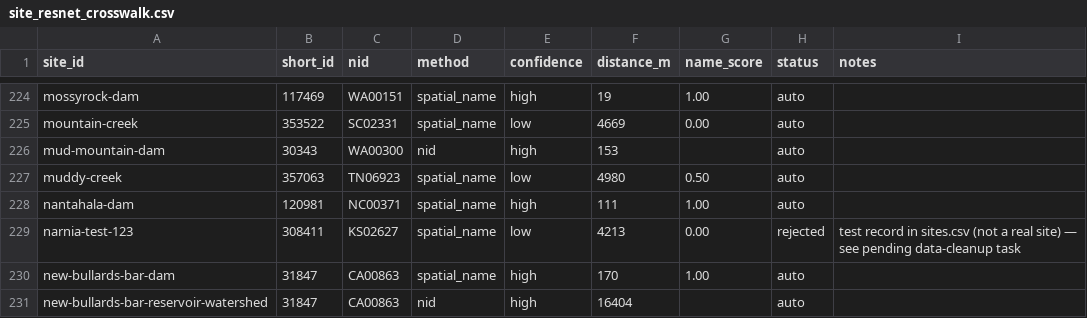
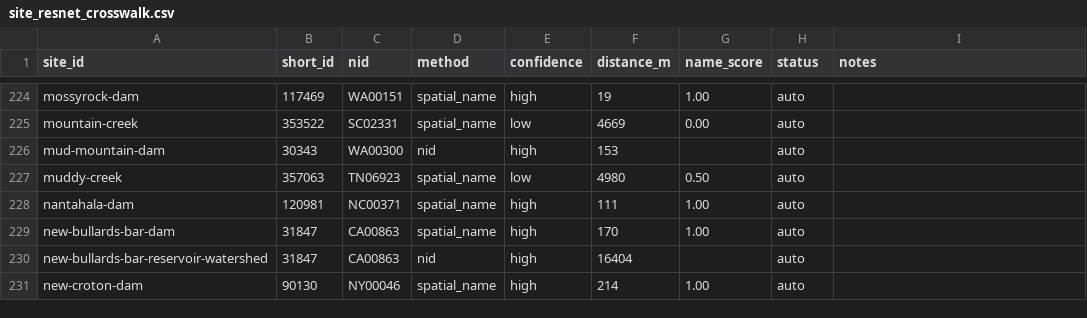
Before and after one commit to USACE-WRISES/resst-dev, a CSV file: data/site_resnet_crosswalk.csv, drawn as a sheet; only a part is shown, gaps mark what is left out; the shorter side is filled out with more unchanged rows.

```diff
--- a/data/site_resnet_crosswalk.csv
+++ b/data/site_resnet_crosswalk.csv
@@ -228,3 +228,2 @@ muddy-creek,357063,TN06923,spatial_name,low,4980,0.50,auto,
 nantahala-dam,120981,NC00371,spatial_name,high,111,1.00,auto,
-narnia-test-123,308411,KS02627,spatial_name,low,4213,0.00,rejected,test record in sites.csv (not a real site) — see pending data-cleanup task
 new-bullards-bar-dam,31847,CA00863,spatial_name,high,170,1.00,auto,
```
Also changed, not shown: data/literature.csv, data/literature_entries.csv, 15 other files.
